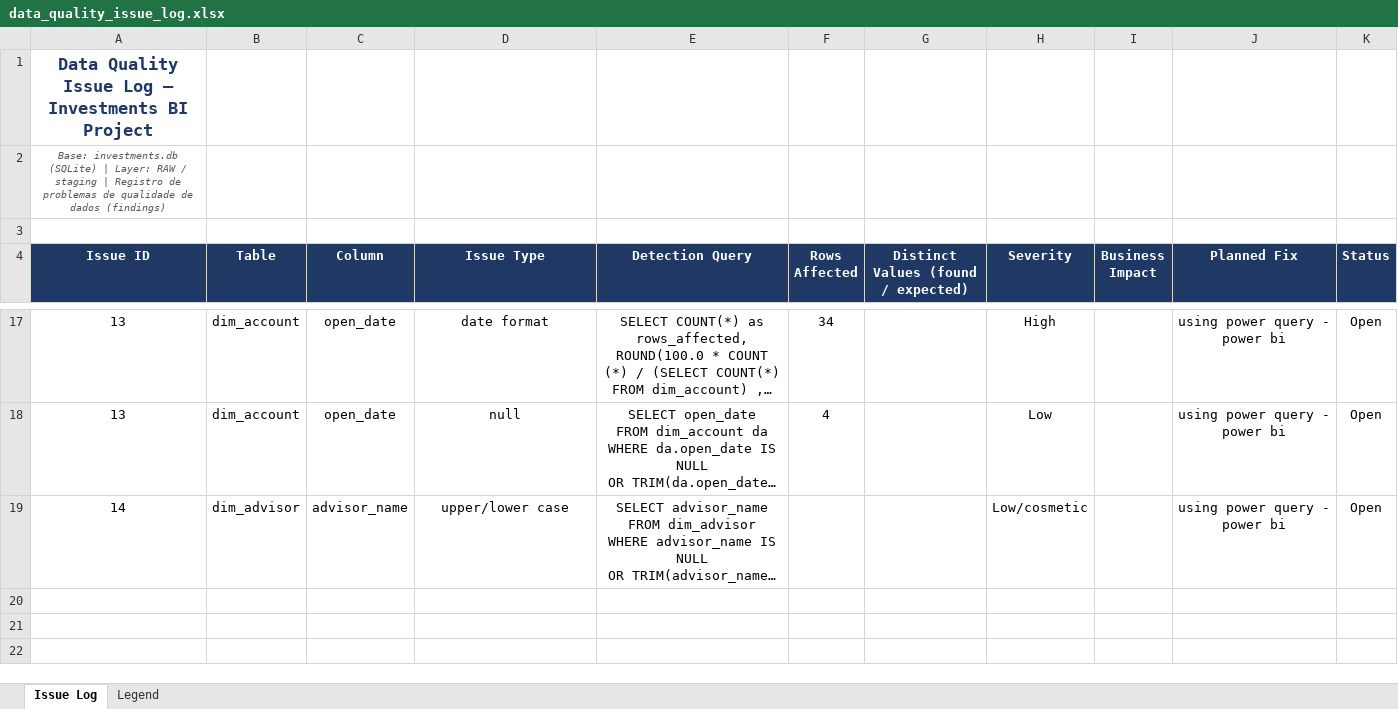
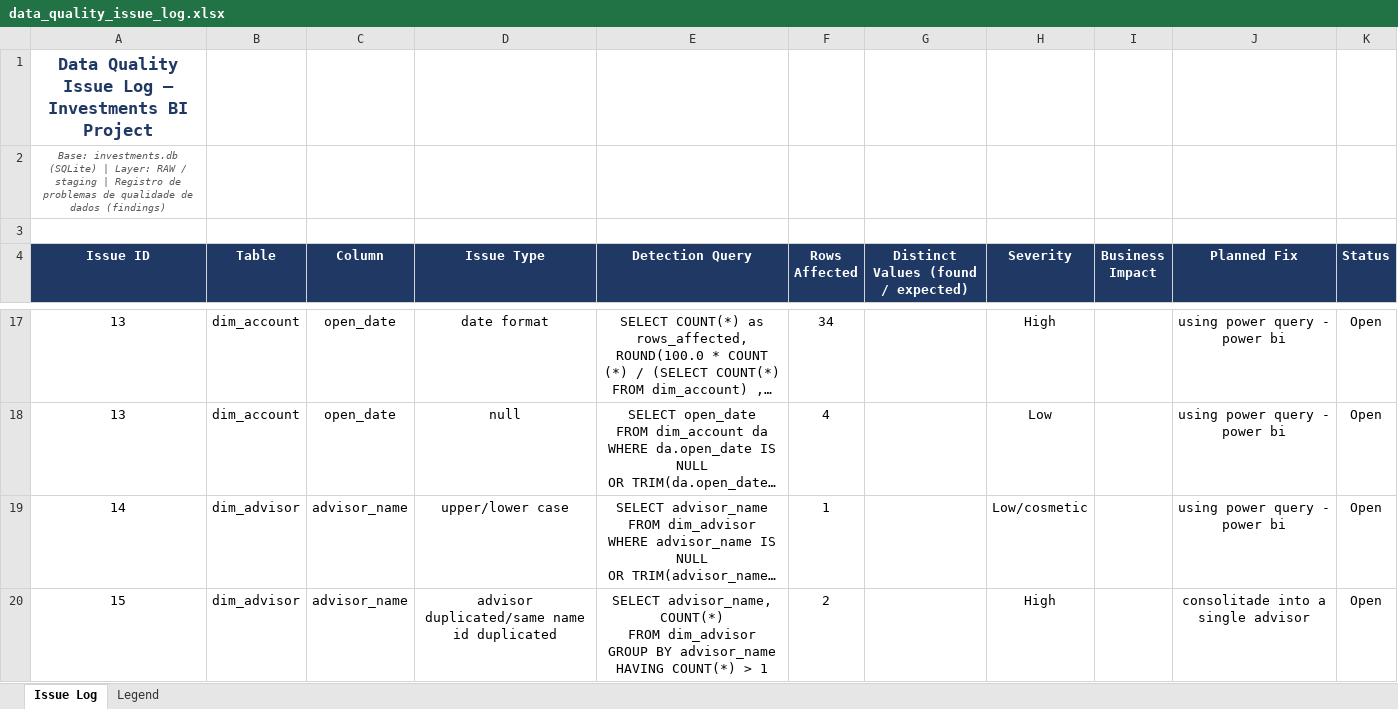
Before and after one commit to altieriplc/investment-portfolio-bi, an Excel workbook: docs/data_quality_issue_log.xlsx, sheet Issue Log, drawn as a sheet; only a part is shown, gaps mark what is left out; long unchanged cells end in …; values as stored, in another font and other column widths than the file's, no borders; ↵ is a line break in a cell; the diff covers the shown part only; the diff names each change by its address in the sheet, - before the commit and + after, or states it on an @@ line.

```diff
--- a/docs/data_quality_issue_log.xlsx (sheet Issue Log)
+++ b/docs/data_quality_issue_log.xlsx (sheet Issue Log)
-F19 (Rows Affected): (empty)
+F19 (Rows Affected): 1
+row 20: 15 | dim_advisor | advisor_name | advisor duplicated/same name id duplicated | SELECT advisor_name, COUNT(*) ↵ FROM dim_advisor ↵ GROUP BY advisor_name ↵ HAVING COUNT(*) > 1 | 2 |  | High |  | consolitade into a single advisor | Open
```
Also changed, not shown: 2 added rows elsewhere in this sheet, docs/data_dictionary.xlsx, 4 other files.
